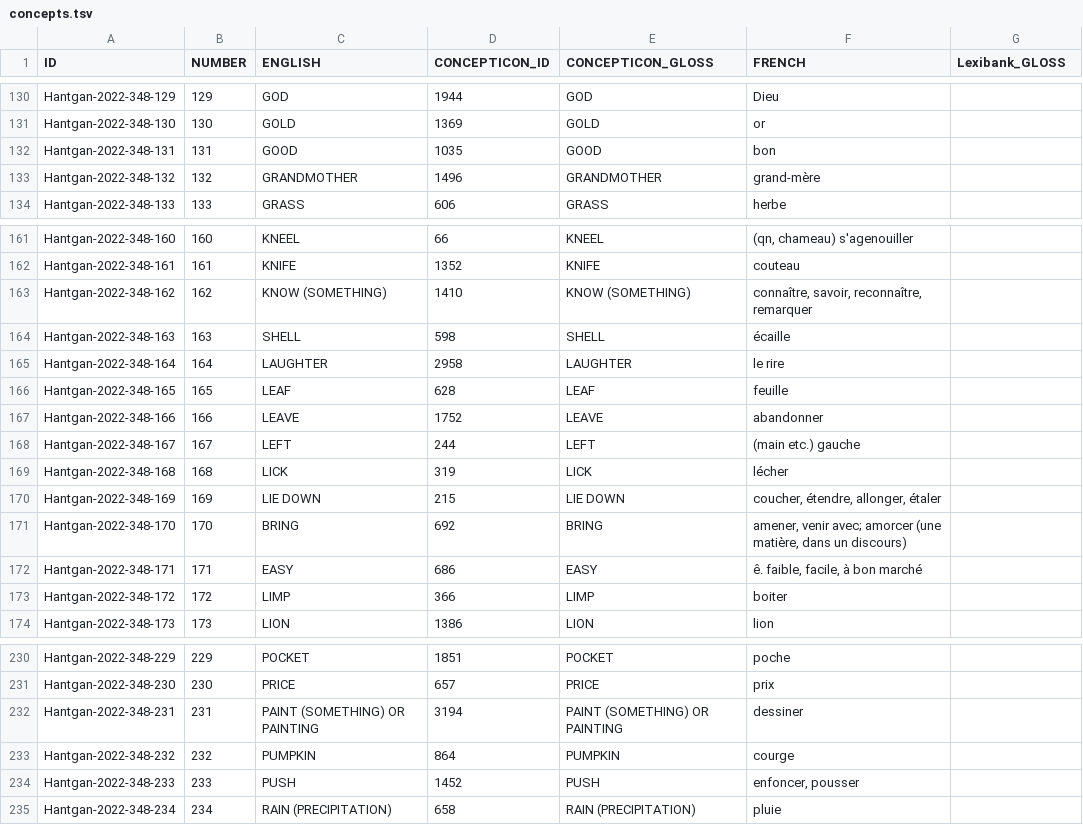
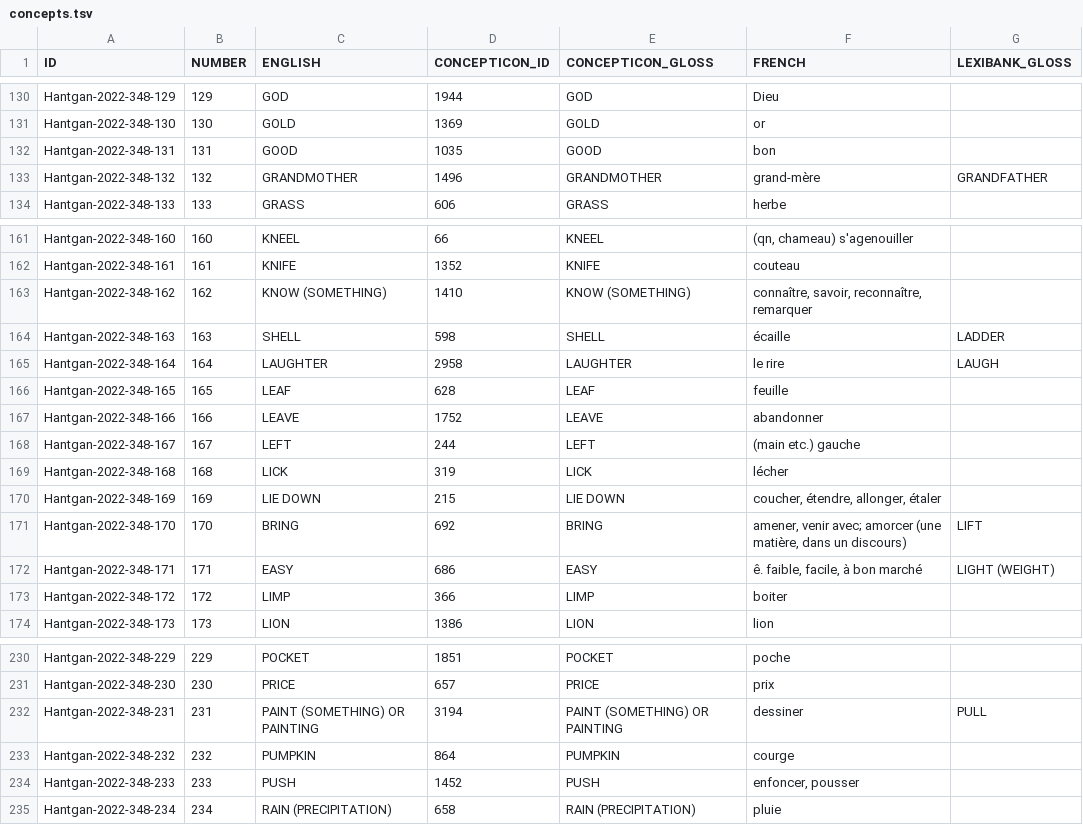
Before and after one commit to lexibank/baf2, a TSV file: etc/concepts.tsv, drawn as a sheet; only a part is shown, gaps mark what is left out; the diff names each change by its address in the sheet, - before the commit and + after, or states it on an @@ line.

```diff
--- a/etc/concepts.tsv
+++ b/etc/concepts.tsv
-G1: Lexibank_GLOSS
+G1: LEXIBANK_GLOSS
-G133 (LEXIBANK_GLOSS): (empty)
+G133 (LEXIBANK_GLOSS): GRANDFATHER
-G164 (LEXIBANK_GLOSS): (empty)
+G164 (LEXIBANK_GLOSS): LADDER
-G165 (LEXIBANK_GLOSS): (empty)
+G165 (LEXIBANK_GLOSS): LAUGH
-G171 (LEXIBANK_GLOSS): (empty)
+G171 (LEXIBANK_GLOSS): LIFT
-G172 (LEXIBANK_GLOSS): (empty)
+G172 (LEXIBANK_GLOSS): LIGHT (WEIGHT)
-G232 (LEXIBANK_GLOSS): (empty)
+G232 (LEXIBANK_GLOSS): PULL
```
Also changed, not shown: cldf/parameters.csv, 10 other files.
